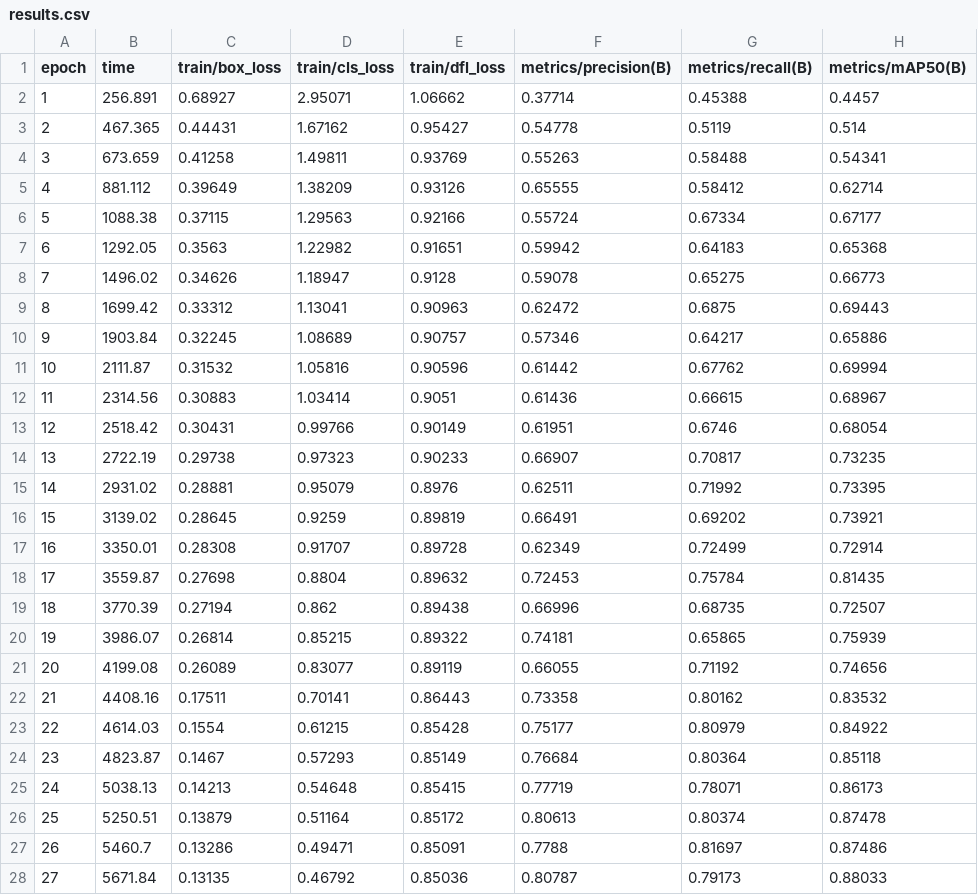
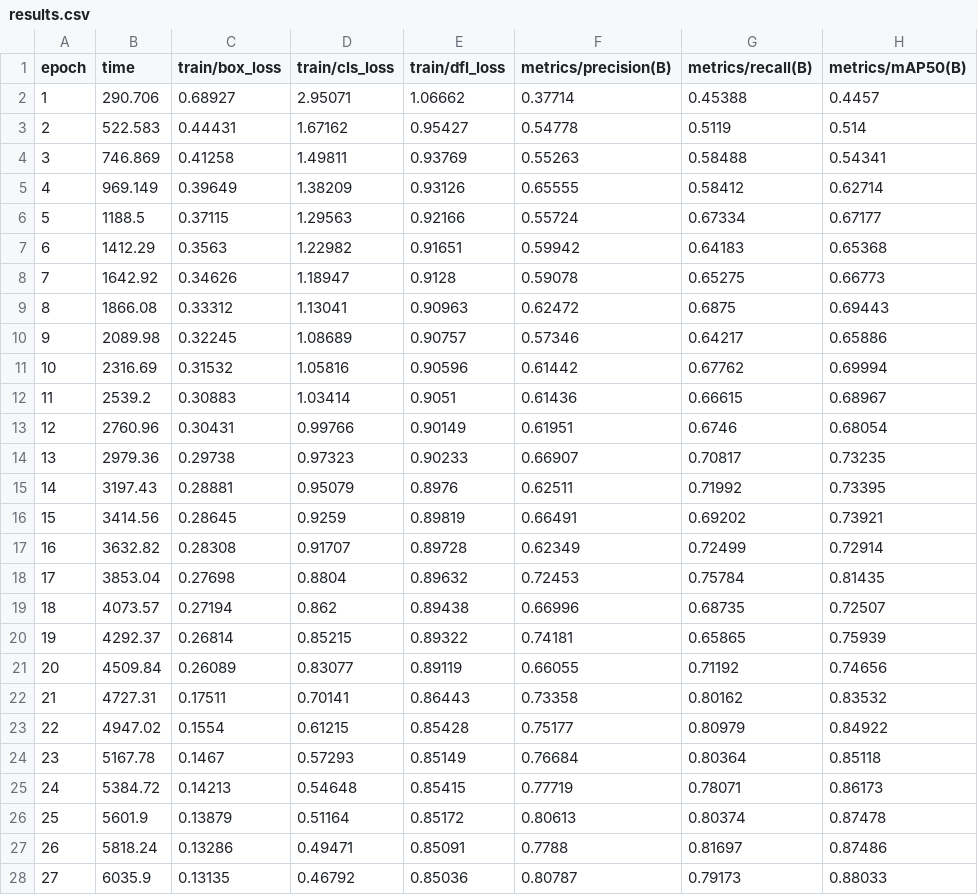
Before and after one commit to ismailtarik/wheat-rust-ai-pipeline, a CSV file: runs/detect/outputs/phase2_detection/yolo_train/results.csv, drawn as a sheet; only a part is shown; the diff covers the shown part only; the diff names each change by its address in the sheet, - before the commit and + after, or states it on an @@ line.

Commit message:
Finalisation de la phase de detection et ajout des modeles avec Git LFS

```diff
--- a/runs/detect/outputs/phase2_detection/yolo_train/results.csv
+++ b/runs/detect/outputs/phase2_detection/yolo_train/results.csv
-B2 (time): 256.891
+B2 (time): 290.706
-B3 (time): 467.365
+B3 (time): 522.583
-B4 (time): 673.659
+B4 (time): 746.869
-B5 (time): 881.112
+B5 (time): 969.149
-B6 (time): 1088.38
+B6 (time): 1188.5
-B7 (time): 1292.05
+B7 (time): 1412.29
-B8 (time): 1496.02
+B8 (time): 1642.92
-B9 (time): 1699.42
+B9 (time): 1866.08
-B10 (time): 1903.84
+B10 (time): 2089.98
-B11 (time): 2111.87
+B11 (time): 2316.69
-B12 (time): 2314.56
+B12 (time): 2539.2
-B13 (time): 2518.42
+B13 (time): 2760.96
-B14 (time): 2722.19
+B14 (time): 2979.36
-B15 (time): 2931.02
+B15 (time): 3197.43
-B16 (time): 3139.02
+B16 (time): 3414.56
-B17 (time): 3350.01
+B17 (time): 3632.82
-B18 (time): 3559.87
+B18 (time): 3853.04
-B19 (time): 3770.39
+B19 (time): 4073.57
-B20 (time): 3986.07
+B20 (time): 4292.37
-B21 (time): 4199.08
+B21 (time): 4509.84
-B22 (time): 4408.16
+B22 (time): 4727.31
-B23 (time): 4614.03
+B23 (time): 4947.02
-B24 (time): 4823.87
+B24 (time): 5167.78
-B25 (time): 5038.13
+B25 (time): 5384.72
-B26 (time): 5250.51
+B26 (time): 5601.9
-B27 (time): 5460.7
+B27 (time): 5818.24
-B28 (time): 5671.84
+B28 (time): 6035.9
```
Also changed, not shown: 3 edited cells elsewhere in this file, 16 other files.
